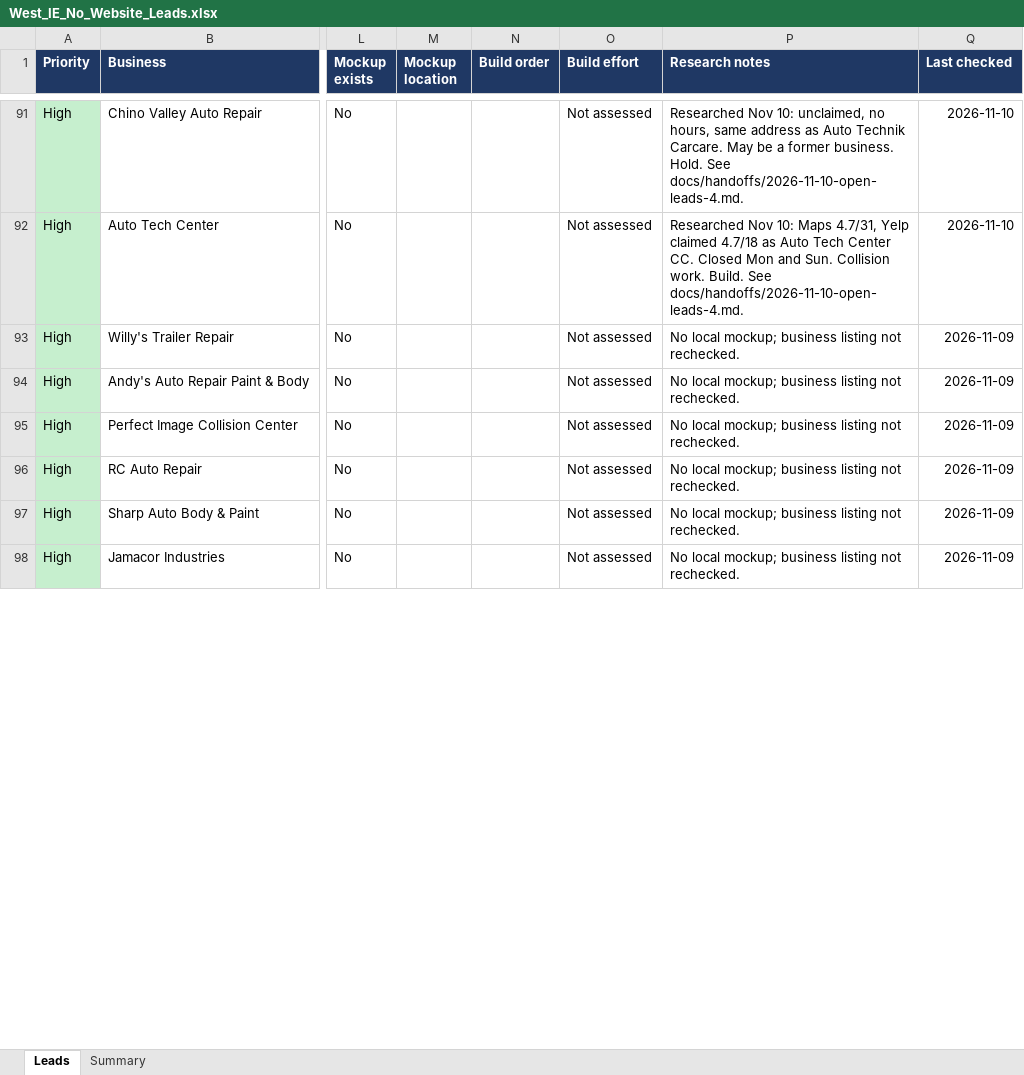
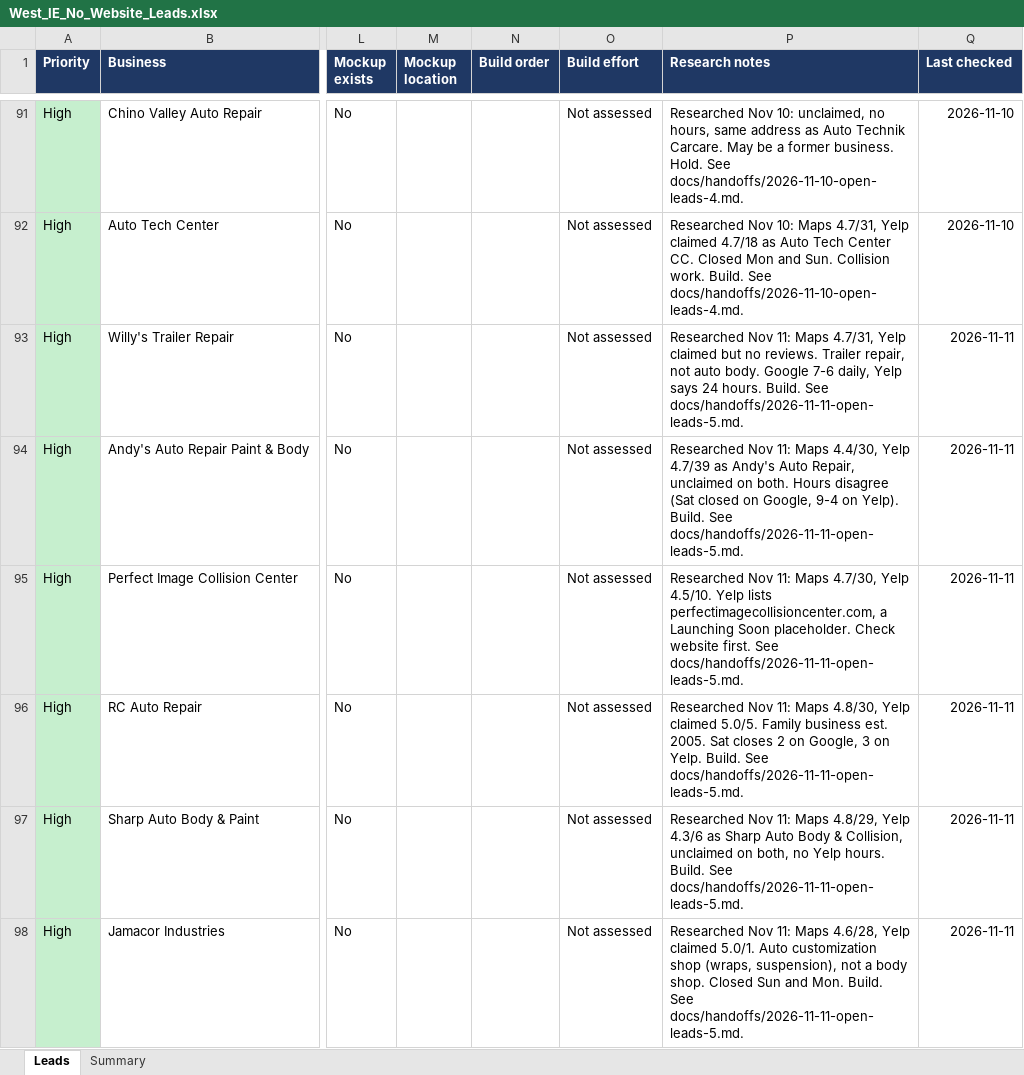
Before and after one commit to Phan-Vincent/Phan-Rodriguez-LLC, an Excel workbook: leads/West_IE_No_Website_Leads.xlsx, sheet Leads, drawn as a sheet; only a part is shown, gaps mark what is left out; values as stored, in another font and other column widths than the file's, no borders; conditional formats and table styles not drawn; the diff covers the shown part only; the diff names each change by its address in the sheet, - before the commit and + after, or states it on an @@ line.

```diff
--- a/leads/West_IE_No_Website_Leads.xlsx (sheet Leads)
+++ b/leads/West_IE_No_Website_Leads.xlsx (sheet Leads)
-P93 (Research notes): No local mockup; business listing not rechecked.
+P93 (Research notes): Researched Nov 11: Maps 4.7/31, Yelp claimed but no reviews. Trailer repair, not auto body. Google 7-6 daily, Yelp says 24 hours. Build. See docs/handoffs/2026-11-11-open-leads-5.md.
-Q93:Q98 (Last checked): 2026-11-09
+Q93:Q98 (Last checked): 2026-11-11
-P94 (Research notes): No local mockup; business listing not rechecked.
+P94 (Research notes): Researched Nov 11: Maps 4.4/30, Yelp 4.7/39 as Andy's Auto Repair, unclaimed on both. Hours disagree (Sat closed on Google, 9-4 on Yelp). Build. See docs/handoffs/2026-11-11-open-leads-5.md.
-P95 (Research notes): No local mockup; business listing not rechecked.
+P95 (Research notes): Researched Nov 11: Maps 4.7/30, Yelp 4.5/10. Yelp lists perfectimagecollisioncenter.com, a Launching Soon placeholder. Check website first. See docs/handoffs/2026-11-11-open-leads-5.md.
-P96 (Research notes): No local mockup; business listing not rechecked.
+P96 (Research notes): Researched Nov 11: Maps 4.8/30, Yelp claimed 5.0/5. Family business est. 2005. Sat closes 2 on Google, 3 on Yelp. Build. See docs/handoffs/2026-11-11-open-leads-5.md.
-P97 (Research notes): No local mockup; business listing not rechecked.
+P97 (Research notes): Researched Nov 11: Maps 4.8/29, Yelp 4.3/6 as Sharp Auto Body & Collision, unclaimed on both, no Yelp hours. Build. See docs/handoffs/2026-11-11-open-leads-5.md.
-P98 (Research notes): No local mockup; business listing not rechecked.
+P98 (Research notes): Researched Nov 11: Maps 4.6/28, Yelp claimed 5.0/1. Auto customization shop (wraps, suspension), not a body shop. Closed Sun and Mon. Build. See docs/handoffs/2026-11-11-open-leads-5.md.
```
Also changed, not shown: 12 edited cells elsewhere in this sheet, 8 other files.
